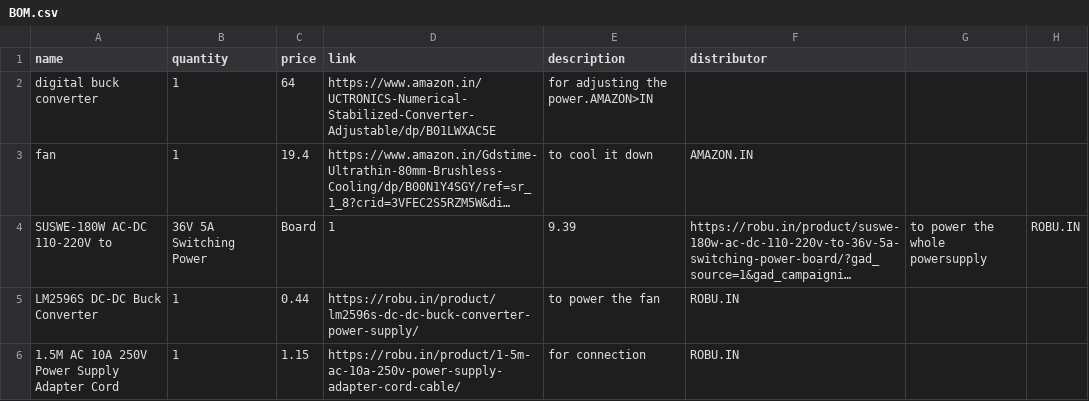
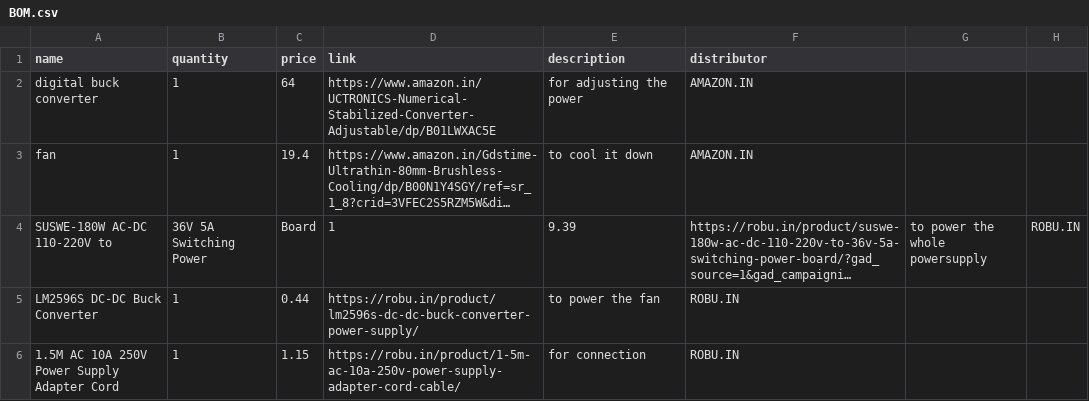
Before and after one commit to sohamboyythrdh6/bench-power-supply, a CSV file: BOM.csv, drawn as a sheet; only a part is shown; long unchanged cells end in …; the diff names each change by its address in the sheet, - before the commit and + after, or states it on an @@ line.

Commit message:
Update BOM.csv

```diff
--- a/BOM.csv
+++ b/BOM.csv
-E2 (description): for adjusting the power.AMAZON>IN
+E2 (description): for adjusting the power
-F2 (distributor): (empty)
+F2 (distributor): AMAZON.IN
```
